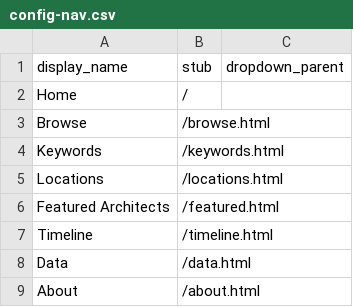
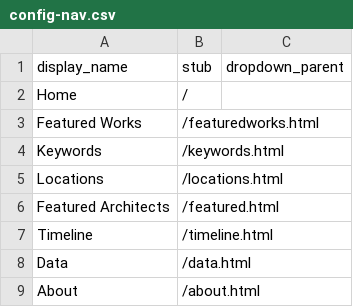
Before and after one commit to ragnarouk/Arkitekto, a CSV file: _data/config-nav.csv, drawn as a sheet; removed rows and columns are numbered as before the commit, all else as after; the diff names each change by its address in the sheet, - before the commit and + after, or states it on an @@ line.

Commit message:
Update config-nav.csv

```diff
--- a/_data/config-nav.csv
+++ b/_data/config-nav.csv
-row 3: Browse | /browse.html
+row 3: Featured Works | /featuredworks.html
```
